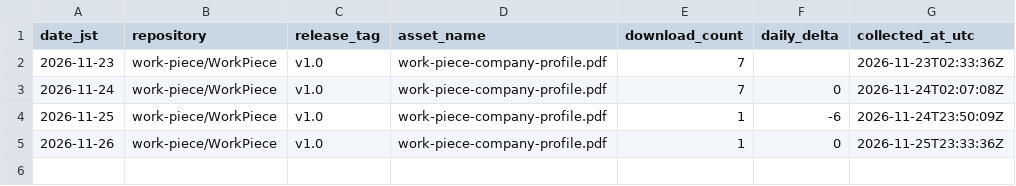
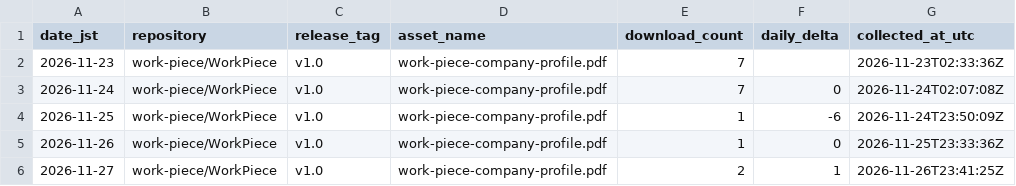
Before and after one commit to work-piece/WorkPiece, a CSV file: data/download_history.csv, drawn as a sheet.

```diff
--- a/data/download_history.csv
+++ b/data/download_history.csv
@@ -5 +5,2 @@
 2026-11-26,work-piece/WorkPiece,v1.0,work-piece-company-profile.pdf,1,0,2026-11-25T23:33:36Z
+2026-11-27,work-piece/WorkPiece,v1.0,work-piece-company-profile.pdf,2,1,2026-11-26T23:41:25Z
```
